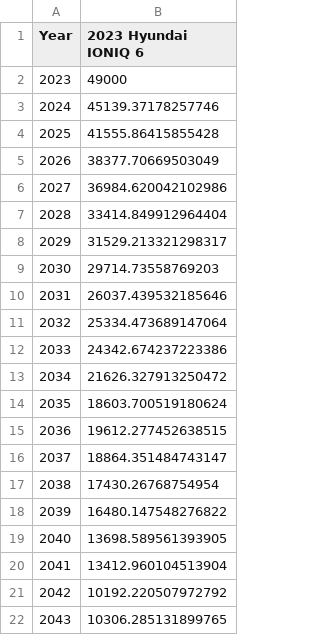
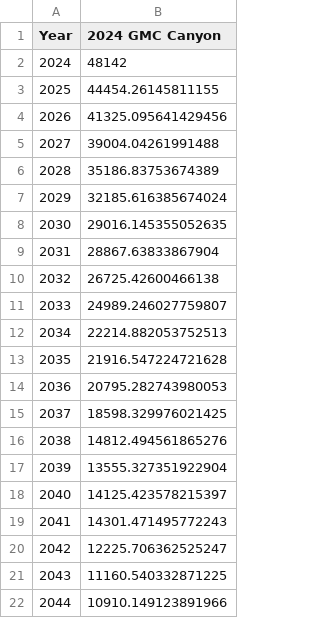
Before and after one commit to RiddhRam/matplotlib, a CSV file: table_data.csv, drawn as a sheet.

```diff
--- a/table_data.csv
+++ b/table_data.csv
@@ -1,22 +1,22 @@
-Year,2023 Hyundai IONIQ 6
-2023,49000
-2024,45139.37178257746
-2025,41555.86415855428
-2026,38377.70669503049
-2027,36984.620042102986
-2028,33414.849912964404
-2029,31529.213321298317
-2030,29714.73558769203
-2031,26037.439532185646
-2032,25334.473689147064
-2033,24342.674237223386
-2034,21626.327913250472
-2035,18603.700519180624
-2036,19612.277452638515
-2037,18864.351484743147
-2038,17430.26768754954
-2039,16480.147548276822
-2040,13698.589561393905
-2041,13412.960104513904
-2042,10192.220507972792
-2043,10306.285131899765
+Year,2024 GMC Canyon
+2024,48142
+2025,44454.26145811155
+2026,41325.095641429456
+2027,39004.04261991488
+2028,35186.83753674389
+2029,32185.616385674024
+2030,29016.145355052635
+2031,28867.63833867904
+2032,26725.42600466138
+2033,24989.246027759807
+2034,22214.882053752513
+2035,21916.547224721628
+2036,20795.282743980053
+2037,18598.329976021425
+2038,14812.494561865276
+2039,13555.327351922904
+2040,14125.423578215397
+2041,14301.471495772243
+2042,12225.706362525247
+2043,11160.540332871225
+2044,10910.149123891966
```
Also changed, not shown: x_interp.csv, y1_interp.csv, 11 other files.
